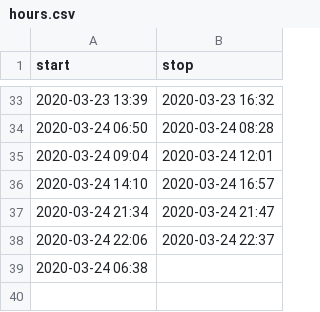
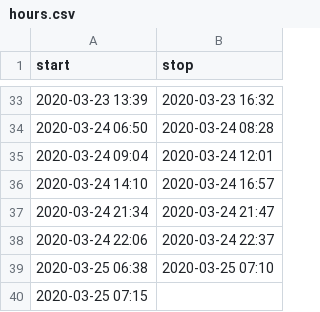
Before and after one commit to mlbowser/journal2020, a CSV file: data/hours.csv, drawn as a sheet; only a part is shown, gaps mark what is left out.

```diff
--- a/data/hours.csv
+++ b/data/hours.csv
@@ -38,2 +38,3 @@ start,stop
 2020-03-24 22:06,2020-03-24 22:37
-2020-03-24 06:38,
+2020-03-25 06:38,2020-03-25 07:10
+2020-03-25 07:15,
```
Also changed, not shown: 1 other file.
